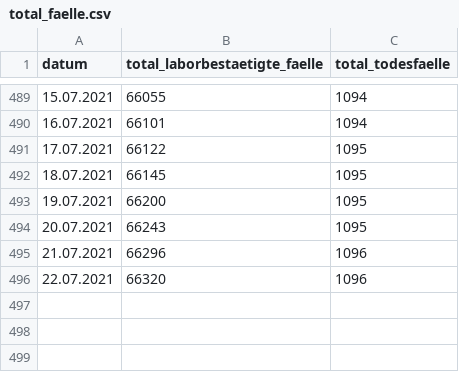
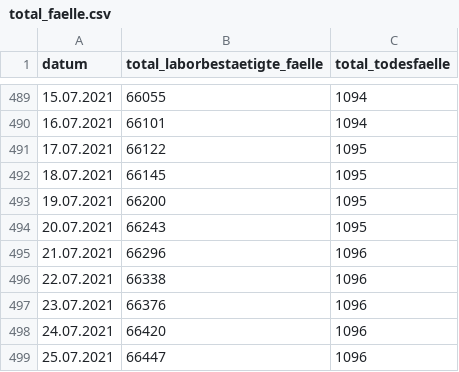
Before and after one commit to openDataBE/covid19Data, a CSV file: total_faelle.csv, drawn as a sheet; only a part is shown, gaps mark what is left out.

Commit message:
Automatic commit of total_faelle.csv

```diff
--- a/total_faelle.csv
+++ b/total_faelle.csv
@@ -495,2 +495,5 @@
 "21.07.2021","66296","1096"
-"22.07.2021","66320","1096"
+"22.07.2021","66338","1096"
+"23.07.2021","66376","1096"
+"24.07.2021","66420","1096"
+"25.07.2021","66447","1096"
```
